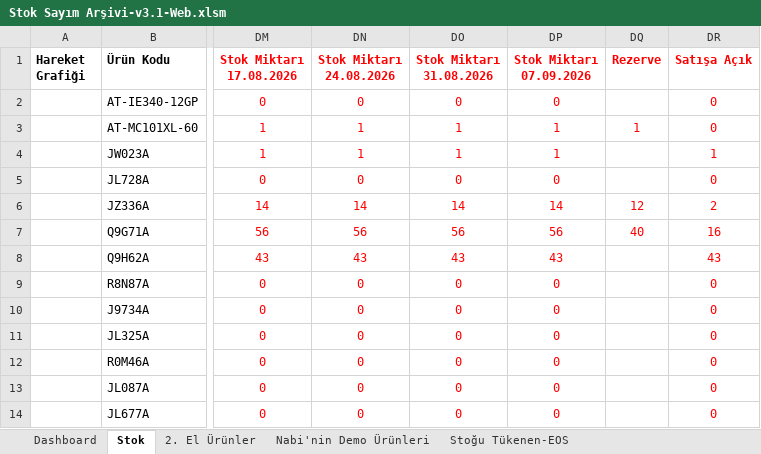
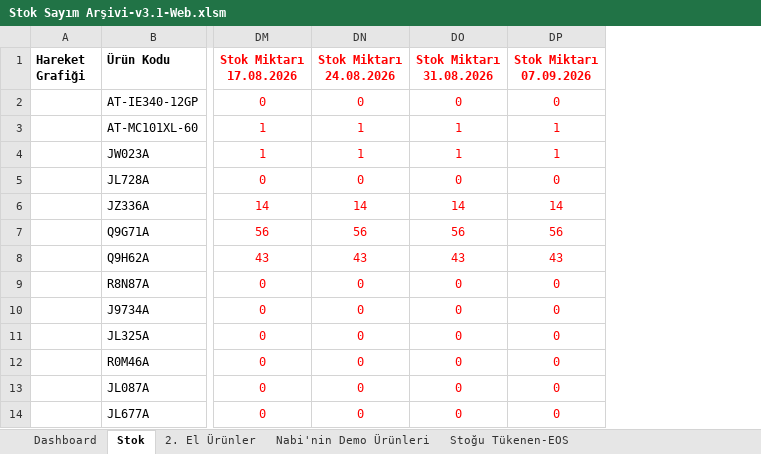
Before and after one commit to emraherbil/F2-Stok, an Excel workbook: Stok Sayım Arşivi-v3.1-Web.xlsm, sheet Stok, drawn as a sheet; only a part is shown, gaps mark what is left out; values as stored, in another font and other column widths than the file's, no borders; the diff names each change by its address in the sheet, - before the commit and + after, or states it on an @@ line.

```diff
--- a/Stok Sayım Arşivi-v3.1-Web.xlsm (sheet Stok)
+++ b/Stok Sayım Arşivi-v3.1-Web.xlsm (sheet Stok)
-column DQ (Rezerve), rows 3-7: 1 |  |  | 12 | 40
-column DR (Satışa Açık), rows 2-14: 0 | 0 | 1 | 0 | 2 | 16 | 43 | 0 | 0 | 0 | 0 | 0 | 0
```
Also changed, not shown: sheet Dashboard, formulas that keep their value, charts or pictures.
